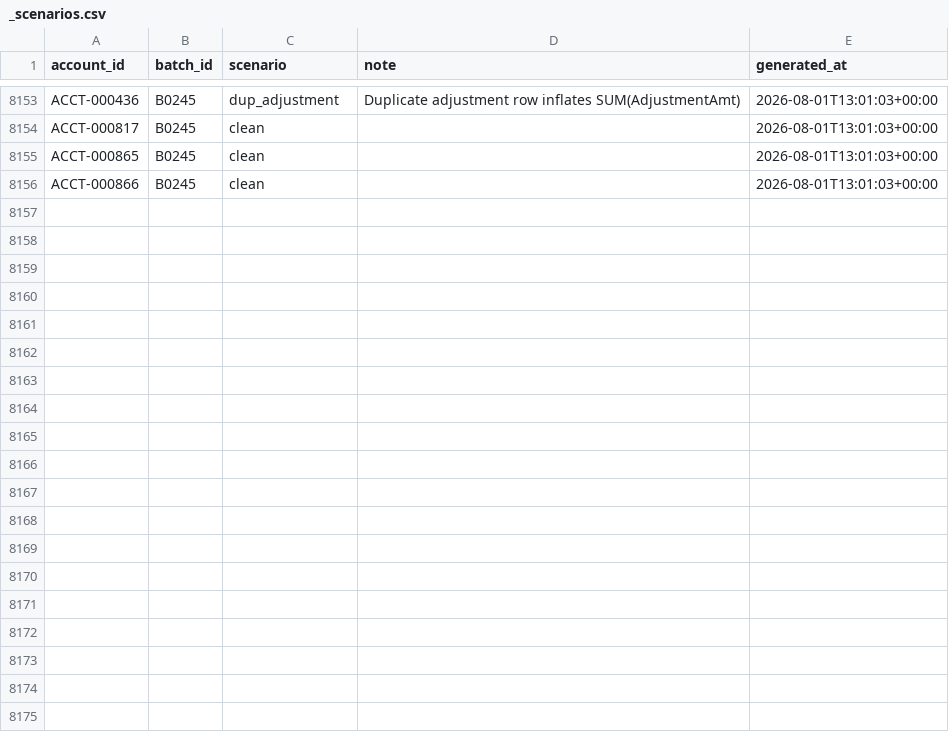
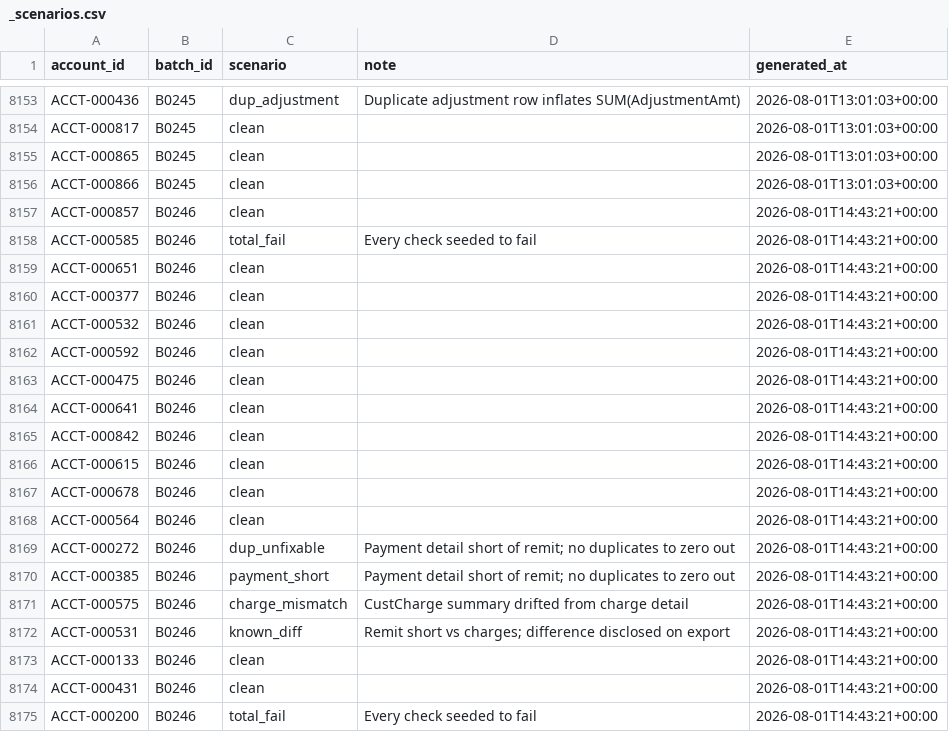
Before and after one commit to jelendu/remit-reconciliation-engine, a CSV file: data_gen/output/_scenarios.csv, drawn as a sheet; only a part is shown, gaps mark what is left out; the diff covers the shown part only; the diff names each change by its address in the sheet, - before the commit and + after, or states it on an @@ line.

```diff
--- a/data_gen/output/_scenarios.csv
+++ b/data_gen/output/_scenarios.csv
+row 8157: ACCT-000857 | B0246 | clean |  | 2026-08-01T14:43:21+00:00
+row 8158: ACCT-000585 | B0246 | total_fail | Every check seeded to fail | 2026-08-01T14:43:21+00:00
+row 8159: ACCT-000651 | B0246 | clean |  | 2026-08-01T14:43:21+00:00
+row 8160: ACCT-000377 | B0246 | clean |  | 2026-08-01T14:43:21+00:00
+row 8161: ACCT-000532 | B0246 | clean |  | 2026-08-01T14:43:21+00:00
+row 8162: ACCT-000592 | B0246 | clean |  | 2026-08-01T14:43:21+00:00
+row 8163: ACCT-000475 | B0246 | clean |  | 2026-08-01T14:43:21+00:00
+row 8164: ACCT-000641 | B0246 | clean |  | 2026-08-01T14:43:21+00:00
+row 8165: ACCT-000842 | B0246 | clean |  | 2026-08-01T14:43:21+00:00
+row 8166: ACCT-000615 | B0246 | clean |  | 2026-08-01T14:43:21+00:00
+row 8167: ACCT-000678 | B0246 | clean |  | 2026-08-01T14:43:21+00:00
+row 8168: ACCT-000564 | B0246 | clean |  | 2026-08-01T14:43:21+00:00
+row 8169: ACCT-000272 | B0246 | dup_unfixable | Payment detail short of remit; no duplicates to zero out | 2026-08-01T14:43:21+00:00
+row 8170: ACCT-000385 | B0246 | payment_short | Payment detail short of remit; no duplicates to zero out | 2026-08-01T14:43:21+00:00
+row 8171: ACCT-000575 | B0246 | charge_mismatch | CustCharge summary drifted from charge detail | 2026-08-01T14:43:21+00:00
+row 8172: ACCT-000531 | B0246 | known_diff | Remit short vs charges; difference disclosed on export | 2026-08-01T14:43:21+00:00
+row 8173: ACCT-000133 | B0246 | clean |  | 2026-08-01T14:43:21+00:00
+row 8174: ACCT-000431 | B0246 | clean |  | 2026-08-01T14:43:21+00:00
+row 8175: ACCT-000200 | B0246 | total_fail | Every check seeded to fail | 2026-08-01T14:43:21+00:00
```
Also changed, not shown: 15 added rows elsewhere in this file, data_gen/output/adjustment_amts.csv, data_gen/output/adjustments.csv, 17 other files.
